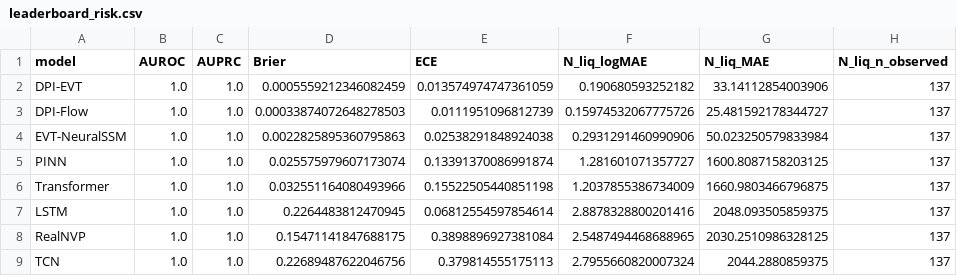
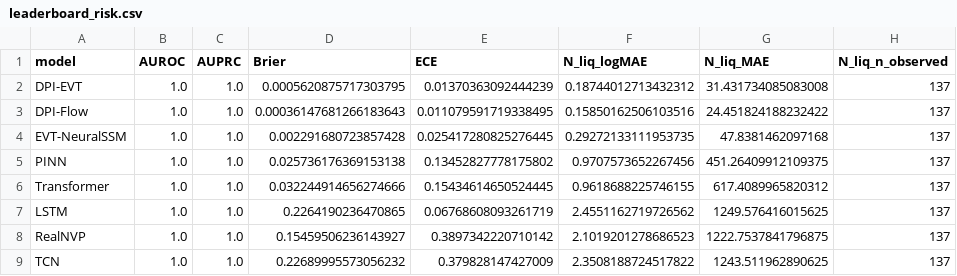
Before and after one commit to tnick1502/liquefaction-ai, a CSV file: results/tables/leaderboard_risk.csv, drawn as a sheet; only a part is shown; the diff covers the shown part only; the diff names each change by its address in the sheet, - before the commit and + after, or states it on an @@ line.

```diff
--- a/results/tables/leaderboard_risk.csv
+++ b/results/tables/leaderboard_risk.csv
-D2 (Brier): 0.0005559212346082459
+D2 (Brier): 0.0005620875717303795
-E2 (ECE): 0.013574974747361059
+E2 (ECE): 0.01370363092444239
-F2 (N_liq_logMAE): 0.190680593252182
+F2 (N_liq_logMAE): 0.18744012713432312
-G2 (N_liq_MAE): 33.14112854003906
+G2 (N_liq_MAE): 31.431734085083008
-D3 (Brier): 0.00033874072648278503
+D3 (Brier): 0.00036147681266183643
-E3 (ECE): 0.0111951096812739
+E3 (ECE): 0.011079591719338495
-F3 (N_liq_logMAE): 0.15974532067775726
+F3 (N_liq_logMAE): 0.15850162506103516
-G3 (N_liq_MAE): 25.481592178344727
+G3 (N_liq_MAE): 24.451824188232422
-D4 (Brier): 0.0022825895360795863
+D4 (Brier): 0.002291680723857428
-E4 (ECE): 0.02538291848924038
+E4 (ECE): 0.025417280825276445
-F4 (N_liq_logMAE): 0.2931291460990906
+F4 (N_liq_logMAE): 0.29272133111953735
-G4 (N_liq_MAE): 50.023250579833984
+G4 (N_liq_MAE): 47.8381462097168
-D5 (Brier): 0.025575979607173074
+D5 (Brier): 0.025736176369153138
-E5 (ECE): 0.13391370086991874
+E5 (ECE): 0.13452827778175802
-F5 (N_liq_logMAE): 1.281601071357727
+F5 (N_liq_logMAE): 0.9707573652267456
-G5 (N_liq_MAE): 1600.8087158203125
+G5 (N_liq_MAE): 451.26409912109375
-D6 (Brier): 0.032551164080493966
+D6 (Brier): 0.032244914656274666
-E6 (ECE): 0.15522505440851198
+E6 (ECE): 0.15434614650524445
-F6 (N_liq_logMAE): 1.2037855386734009
+F6 (N_liq_logMAE): 0.9618688225746155
-G6 (N_liq_MAE): 1660.9803466796875
+G6 (N_liq_MAE): 617.4089965820312
-D7 (Brier): 0.2264483812470945
+D7 (Brier): 0.2264190236470865
-E7 (ECE): 0.06812554597854614
+E7 (ECE): 0.06768608093261719
-F7 (N_liq_logMAE): 2.8878328800201416
+F7 (N_liq_logMAE): 2.4551162719726562
-G7 (N_liq_MAE): 2048.093505859375
+G7 (N_liq_MAE): 1249.576416015625
-D8 (Brier): 0.15471141847688175
+D8 (Brier): 0.15459506236143927
-E8 (ECE): 0.3898896927381084
+E8 (ECE): 0.3897342220710142
-F8 (N_liq_logMAE): 2.5487494468688965
+F8 (N_liq_logMAE): 2.1019201278686523
-G8 (N_liq_MAE): 2030.2510986328125
+G8 (N_liq_MAE): 1222.7537841796875
-D9 (Brier): 0.22689487622046756
+D9 (Brier): 0.22689995573056232
-E9 (ECE): 0.379814555175113
+E9 (ECE): 0.379828147427009
-F9 (N_liq_logMAE): 2.7955660820007324
+F9 (N_liq_logMAE): 2.3508188724517822
-G9 (N_liq_MAE): 2044.2880859375
+G9 (N_liq_MAE): 1243.511962890625
```
Also changed, not shown: 24 edited cells elsewhere in this file, results/tables/full_leaderboard.csv, results/tables/leaderboard_trajectory.csv, 49 other files.
